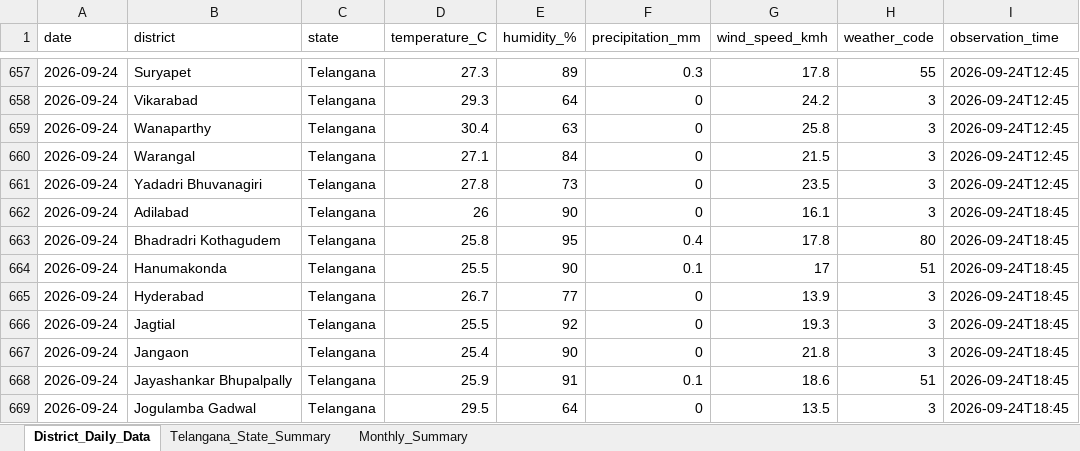
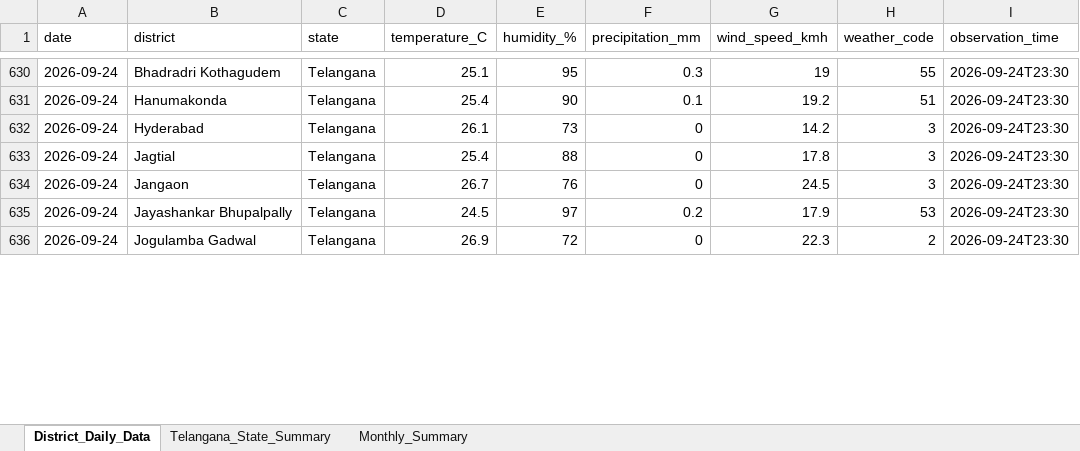
Before and after one commit to molakasohan/weather-analytics, an Excel workbook: data/weather_data.xlsx, sheet District_Daily_Data, drawn as a sheet; only a part is shown, gaps mark what is left out; values as stored, in another font and other column widths than the file's, no borders; removed rows and columns are numbered as before the commit, all else as after; the diff covers the shown part only; the diff names each change by its address in the sheet, - before the commit and + after, or states it on an @@ line.

Commit message:
Update weather analytics outputs

```diff
--- a/data/weather_data.xlsx (sheet District_Daily_Data)
+++ b/data/weather_data.xlsx (sheet District_Daily_Data)
-B630 (district): Suryapet
+B630 (district): Bhadradri Kothagudem
-D630 (temperature_C): 27.3
+D630 (temperature_C): 25.1
-E630 (humidity_%): 89
+E630 (humidity_%): 95
-G630 (wind_speed_kmh): 17.8
+G630 (wind_speed_kmh): 19
-I630 (observation_time): 2026-09-24T12:45
+I630 (observation_time): 2026-09-24T23:30
-row 658: 2026-09-24 | Vikarabad | Telangana | 29.3 | 64 | 0 | 24.2 | 3 | 2026-09-24T12:45
-row 659: 2026-09-24 | Wanaparthy | Telangana | 30.4 | 63 | 0 | 25.8 | 3 | 2026-09-24T12:45
-row 660: 2026-09-24 | Warangal | Telangana | 27.1 | 84 | 0 | 21.5 | 3 | 2026-09-24T12:45
-row 661: 2026-09-24 | Yadadri Bhuvanagiri | Telangana | 27.8 | 73 | 0 | 23.5 | 3 | 2026-09-24T12:45
-row 662: 2026-09-24 | Adilabad | Telangana | 26 | 90 | 0 | 16.1 | 3 | 2026-09-24T18:45
-row 663: 2026-09-24 | Bhadradri Kothagudem | Telangana | 25.8 | 95 | 0.4 | 17.8 | 80 | 2026-09-24T18:45
-D631 (temperature_C): 25.5
+D631 (temperature_C): 25.4
-G631 (wind_speed_kmh): 17
+G631 (wind_speed_kmh): 19.2
-I631:I636 (observation_time): 2026-09-24T18:45
+I631:I636 (observation_time): 2026-09-24T23:30
-D632 (temperature_C): 26.7
+D632 (temperature_C): 26.1
-E632 (humidity_%): 77
+E632 (humidity_%): 73
-G632 (wind_speed_kmh): 13.9
+G632 (wind_speed_kmh): 14.2
-D633 (temperature_C): 25.5
+D633 (temperature_C): 25.4
-E633 (humidity_%): 92
+E633 (humidity_%): 88
-G633 (wind_speed_kmh): 19.3
+G633 (wind_speed_kmh): 17.8
-D634 (temperature_C): 25.4
+D634 (temperature_C): 26.7
-E634 (humidity_%): 90
+E634 (humidity_%): 76
-G634 (wind_speed_kmh): 21.8
+G634 (wind_speed_kmh): 24.5
-D635 (temperature_C): 25.9
+D635 (temperature_C): 24.5
-E635 (humidity_%): 91
+E635 (humidity_%): 97
-F635 (precipitation_mm): 0.1
+F635 (precipitation_mm): 0.2
-G635 (wind_speed_kmh): 18.6
+G635 (wind_speed_kmh): 17.9
-H635 (weather_code): 51
+H635 (weather_code): 53
-D636 (temperature_C): 29.5
+D636 (temperature_C): 26.9
-E636 (humidity_%): 64
+E636 (humidity_%): 72
-G636 (wind_speed_kmh): 13.5
+G636 (wind_speed_kmh): 22.3
-H636 (weather_code): 3
+H636 (weather_code): 2
```
Also changed, not shown: 1 added row, 28 removed rows and 109 edited cells elsewhere in this sheet, sheet Monthly_Summary, sheet Telangana_State_Summary, 4 other files.
